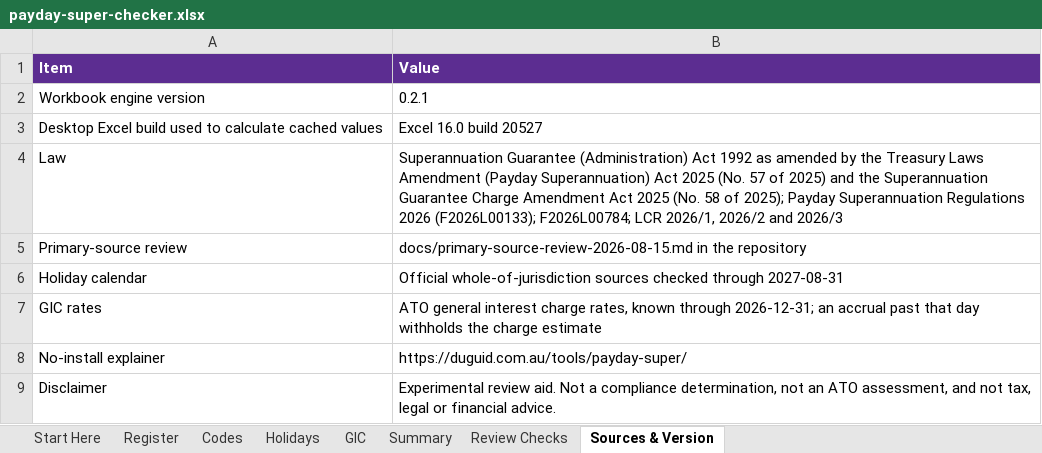
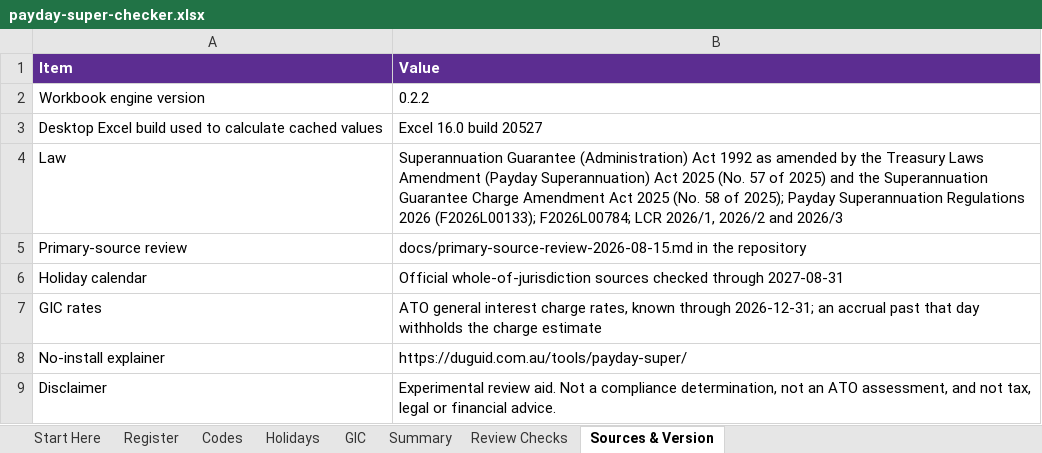
Before and after one commit to ryanduguid/australian-accounting, an Excel workbook: packages/payday-super-checker/workbooks/payday-super-checker.xlsx, sheet Sources & Version, drawn as a sheet; values as stored, in another font and other column widths than the file's, no borders; the diff names each change by its address in the sheet, - before the commit and + after, or states it on an @@ line.

Commit message:
Cut 0.2.2 and 0.3.2 for the four engines after the 0.2.1 runs stopped
The payday-super-checker 0.2.1, solomons-sword 0.3.1,
ato-benchmark-compare 0.2.1 and div7a-loan-review 0.3.1 release runs
passed their tests, then stopped at the publish gate because main moved
while they ran. Nothing was published. Release the same changes as
payday-super-checker 0.2.2, solomons-sword 0.3.2, ato-benchmark-compare
0.2.2 and div7a-loan-review 0.3.2, and record both unpublished versions
in each release note.

The three workbooks are rebuilt with the desktop Excel pass and differ
only in their two version cells. The MCP's div7a test and quick-proof
transcript follow the workspace engine to 0.3.2.

```diff
--- a/packages/payday-super-checker/workbooks/payday-super-checker.xlsx (sheet Sources & Version)
+++ b/packages/payday-super-checker/workbooks/payday-super-checker.xlsx (sheet Sources & Version)
-B2 (Value): 0.2.1
+B2 (Value): 0.2.2
```
Also changed, not shown: sheet Start Here, packages/ato-benchmark-compare/workbooks/ato-benchmark-compare.xlsx, packages/div7a-loan-review/workbooks/div7a-loan-review.xlsx, 32 other files.
